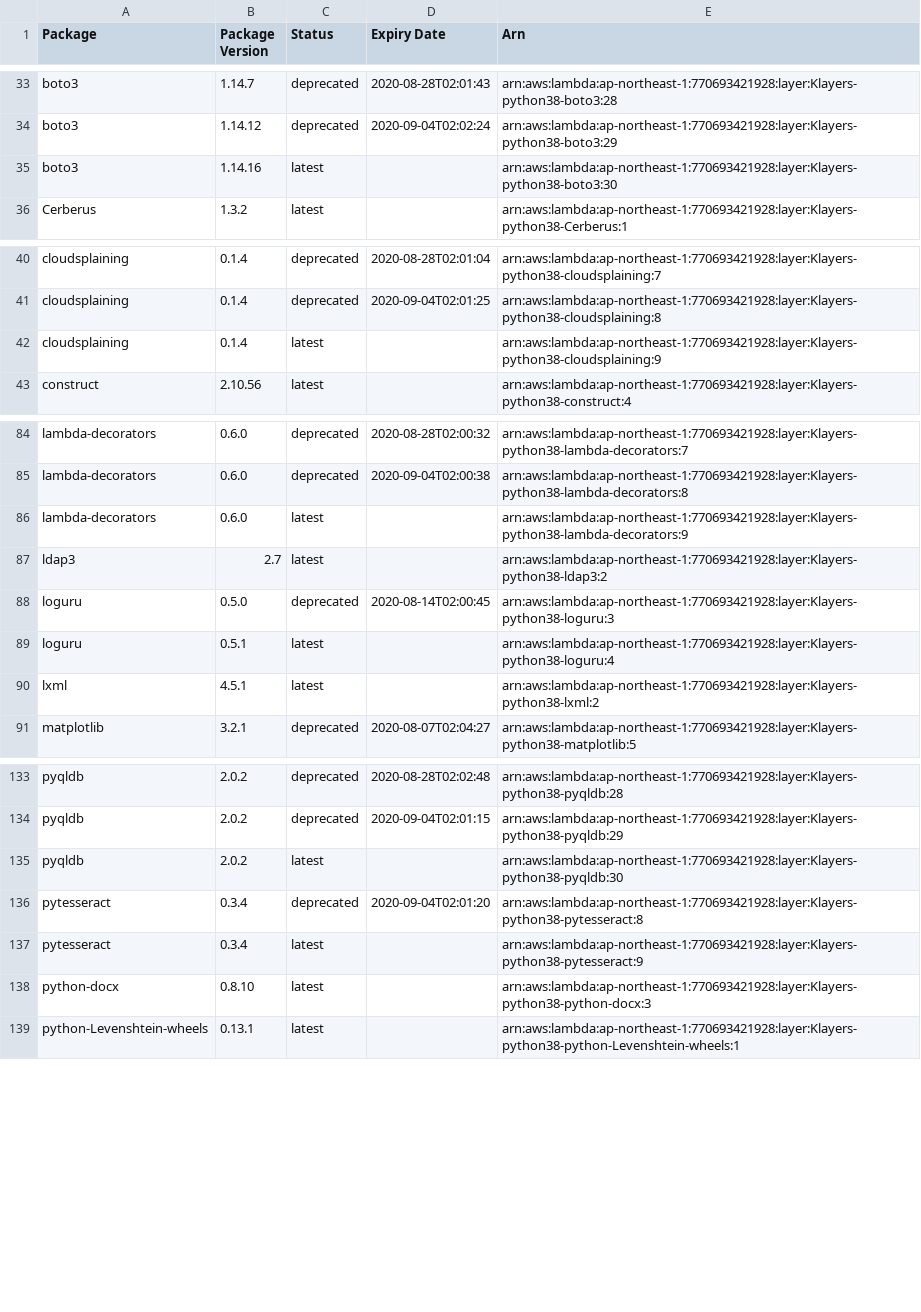
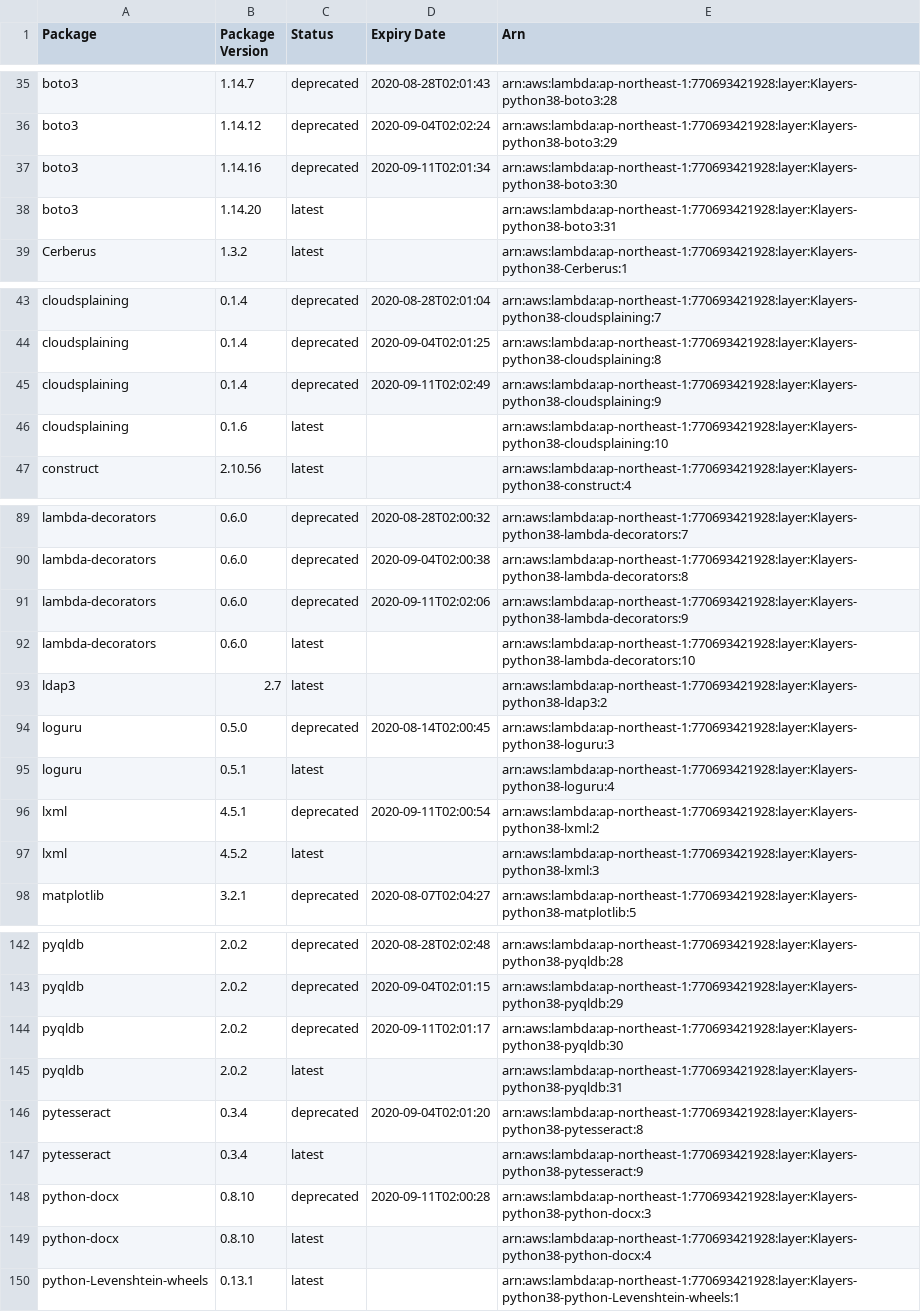
Before and after one commit to keithrozario/Klayers, a CSV file: deployments/python3.8/arns/ap-northeast-1.csv, drawn as a sheet; only a part is shown, gaps mark what is left out; the diff covers the shown part only.

```diff
--- a/deployments/python3.8/arns/ap-northeast-1.csv
+++ b/deployments/python3.8/arns/ap-northeast-1.csv
@@ -34,3 +36,4 @@ boto3,1.14.7,deprecated,2020-08-28T02:01:43,arn:aws:lambda:ap-northeast-1:770693
 boto3,1.14.12,deprecated,2020-09-04T02:02:24,arn:aws:lambda:ap-northeast-1:770693421928:layer:Klayers-python38-boto3:29
-boto3,1.14.16,latest,,arn:aws:lambda:ap-northeast-1:770693421928:layer:Klayers-python38-boto3:30
+boto3,1.14.16,deprecated,2020-09-11T02:01:34,arn:aws:lambda:ap-northeast-1:770693421928:layer:Klayers-python38-boto3:30
+boto3,1.14.20,latest,,arn:aws:lambda:ap-northeast-1:770693421928:layer:Klayers-python38-boto3:31
 Cerberus,1.3.2,latest,,arn:aws:lambda:ap-northeast-1:770693421928:layer:Klayers-python38-Cerberus:1
@@ -41,3 +44,4 @@ cloudsplaining,0.1.4,deprecated,2020-08-28T02:01:04,arn:aws:lambda:ap-northeast-
 cloudsplaining,0.1.4,deprecated,2020-09-04T02:01:25,arn:aws:lambda:ap-northeast-1:770693421928:layer:Klayers-python38-cloudsplaining:8
-cloudsplaining,0.1.4,latest,,arn:aws:lambda:ap-northeast-1:770693421928:layer:Klayers-python38-cloudsplaining:9
+cloudsplaining,0.1.4,deprecated,2020-09-11T02:02:49,arn:aws:lambda:ap-northeast-1:770693421928:layer:Klayers-python38-cloudsplaining:9
+cloudsplaining,0.1.6,latest,,arn:aws:lambda:ap-northeast-1:770693421928:layer:Klayers-python38-cloudsplaining:10
 construct,2.10.56,latest,,arn:aws:lambda:ap-northeast-1:770693421928:layer:Klayers-python38-construct:4
@@ -85,3 +90,4 @@ lambda-decorators,0.6.0,deprecated,2020-08-28T02:00:32,arn:aws:lambda:ap-northea
 lambda-decorators,0.6.0,deprecated,2020-09-04T02:00:38,arn:aws:lambda:ap-northeast-1:770693421928:layer:Klayers-python38-lambda-decorators:8
-lambda-decorators,0.6.0,latest,,arn:aws:lambda:ap-northeast-1:770693421928:layer:Klayers-python38-lambda-decorators:9
+lambda-decorators,0.6.0,deprecated,2020-09-11T02:02:06,arn:aws:lambda:ap-northeast-1:770693421928:layer:Klayers-python38-lambda-decorators:9
+lambda-decorators,0.6.0,latest,,arn:aws:lambda:ap-northeast-1:770693421928:layer:Klayers-python38-lambda-decorators:10
 ldap3,2.7,latest,,arn:aws:lambda:ap-northeast-1:770693421928:layer:Klayers-python38-ldap3:2
@@ -89,3 +95,4 @@ loguru,0.5.0,deprecated,2020-08-14T02:00:45,arn:aws:lambda:ap-northeast-1:770693
 loguru,0.5.1,latest,,arn:aws:lambda:ap-northeast-1:770693421928:layer:Klayers-python38-loguru:4
-lxml,4.5.1,latest,,arn:aws:lambda:ap-northeast-1:770693421928:layer:Klayers-python38-lxml:2
+lxml,4.5.1,deprecated,2020-09-11T02:00:54,arn:aws:lambda:ap-northeast-1:770693421928:layer:Klayers-python38-lxml:2
+lxml,4.5.2,latest,,arn:aws:lambda:ap-northeast-1:770693421928:layer:Klayers-python38-lxml:3
 matplotlib,3.2.1,deprecated,2020-08-07T02:04:27,arn:aws:lambda:ap-northeast-1:770693421928:layer:Klayers-python38-matplotlib:5
@@ -134,6 +143,8 @@ pyqldb,2.0.2,deprecated,2020-08-28T02:02:48,arn:aws:lambda:ap-northeast-1:770693
 pyqldb,2.0.2,deprecated,2020-09-04T02:01:15,arn:aws:lambda:ap-northeast-1:770693421928:layer:Klayers-python38-pyqldb:29
-pyqldb,2.0.2,latest,,arn:aws:lambda:ap-northeast-1:770693421928:layer:Klayers-python38-pyqldb:30
+pyqldb,2.0.2,deprecated,2020-09-11T02:01:17,arn:aws:lambda:ap-northeast-1:770693421928:layer:Klayers-python38-pyqldb:30
+pyqldb,2.0.2,latest,,arn:aws:lambda:ap-northeast-1:770693421928:layer:Klayers-python38-pyqldb:31
 pytesseract,0.3.4,deprecated,2020-09-04T02:01:20,arn:aws:lambda:ap-northeast-1:770693421928:layer:Klayers-python38-pytesseract:8
 pytesseract,0.3.4,latest,,arn:aws:lambda:ap-northeast-1:770693421928:layer:Klayers-python38-pytesseract:9
-python-docx,0.8.10,latest,,arn:aws:lambda:ap-northeast-1:770693421928:layer:Klayers-python38-python-docx:3
+python-docx,0.8.10,deprecated,2020-09-11T02:00:28,arn:aws:lambda:ap-northeast-1:770693421928:layer:Klayers-python38-python-docx:3
+python-docx,0.8.10,latest,,arn:aws:lambda:ap-northeast-1:770693421928:layer:Klayers-python38-python-docx:4
 python-Levenshtein-wheels,0.13.1,latest,,arn:aws:lambda:ap-northeast-1:770693421928:layer:Klayers-python38-python-Levenshtein-wheels:1
```
Also changed, not shown: 9 added rows and 12 edited cells elsewhere in this file, deployments/python3.8/arns/ap-northeast-2.csv, deployments/python3.8/arns/ap-southeast-1.csv, 30 other files.
